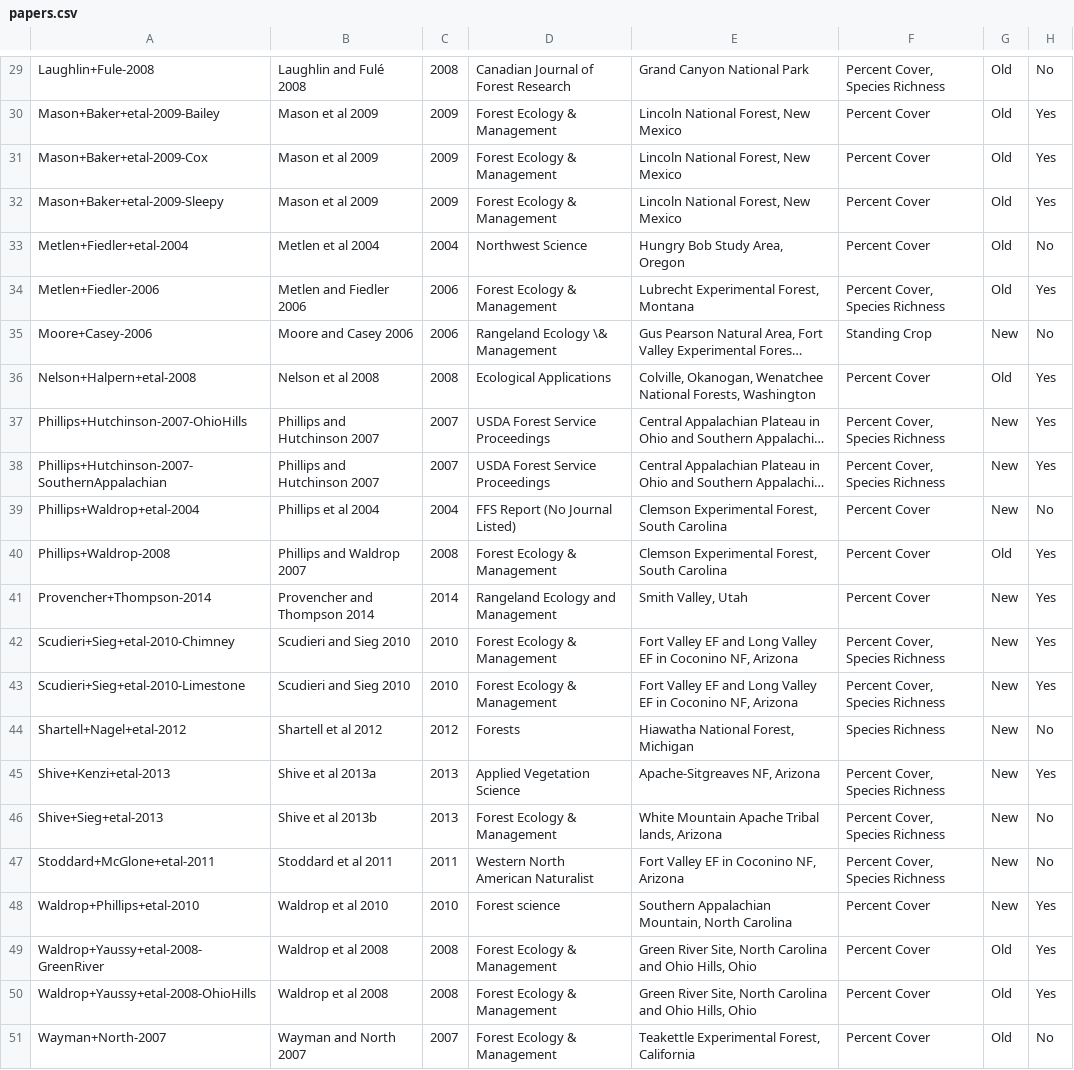
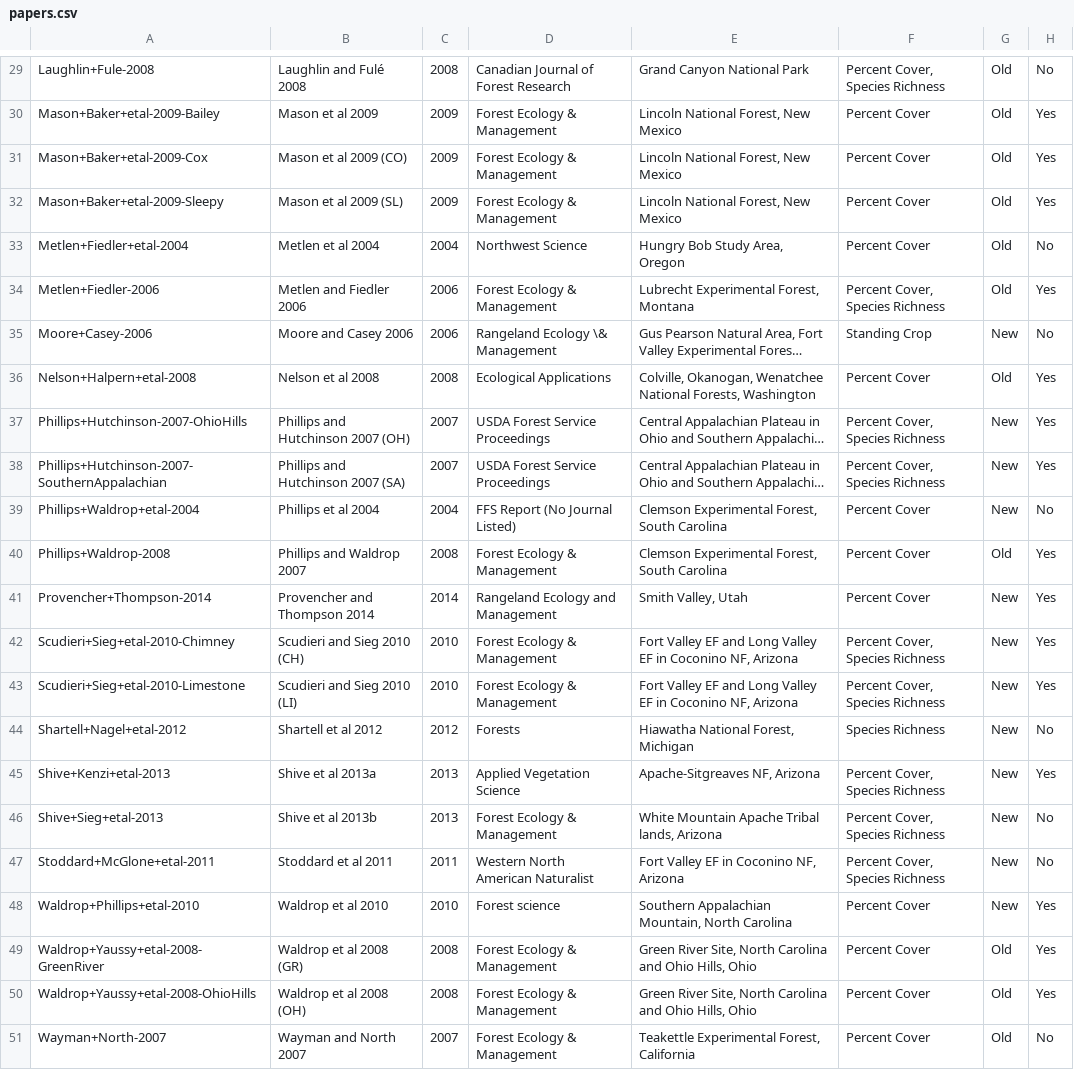
Before and after one commit to schwilklab/understory-ma, a CSV file: data/papers.csv, drawn as a sheet; only a part is shown, gaps mark what is left out; long unchanged cells end in …; the diff names each change by its address in the sheet, - before the commit and + after, or states it on an @@ line.

Commit message:
Distinguish site names in papers.csv

```diff
--- a/data/papers.csv
+++ b/data/papers.csv
-B31: Mason et al 2009
+B31: Mason et al 2009 (CO)
-B32: Mason et al 2009
+B32: Mason et al 2009 (SL)
-B37: Phillips and Hutchinson 2007
+B37: Phillips and Hutchinson 2007 (OH)
-B38: Phillips and Hutchinson 2007
+B38: Phillips and Hutchinson 2007 (SA)
-B42: Scudieri and Sieg 2010
+B42: Scudieri and Sieg 2010 (CH)
-B43: Scudieri and Sieg 2010
+B43: Scudieri and Sieg 2010 (LI)
-B49: Waldrop et al 2008
+B49: Waldrop et al 2008 (GR)
-B50: Waldrop et al 2008
+B50: Waldrop et al 2008 (OH)
```
